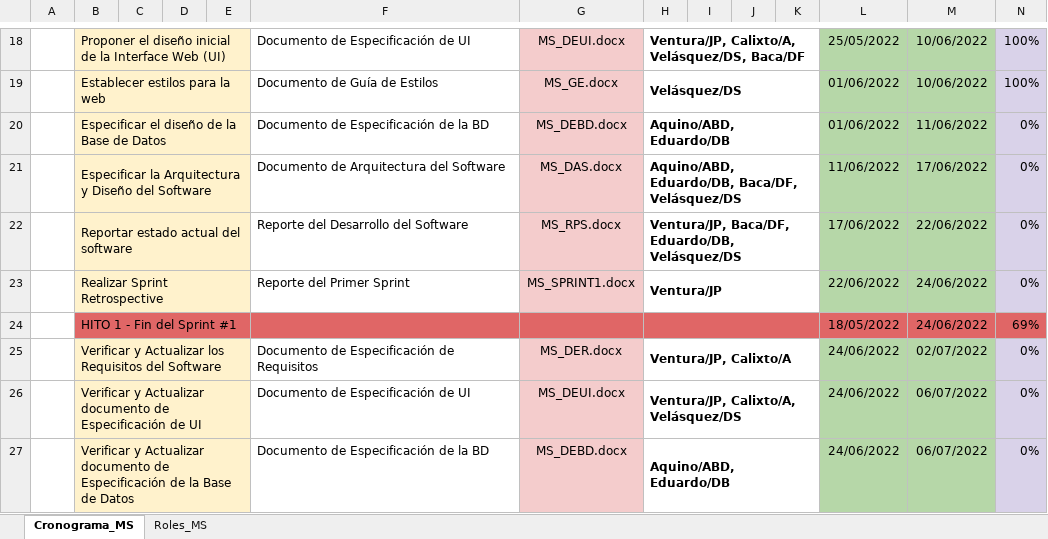
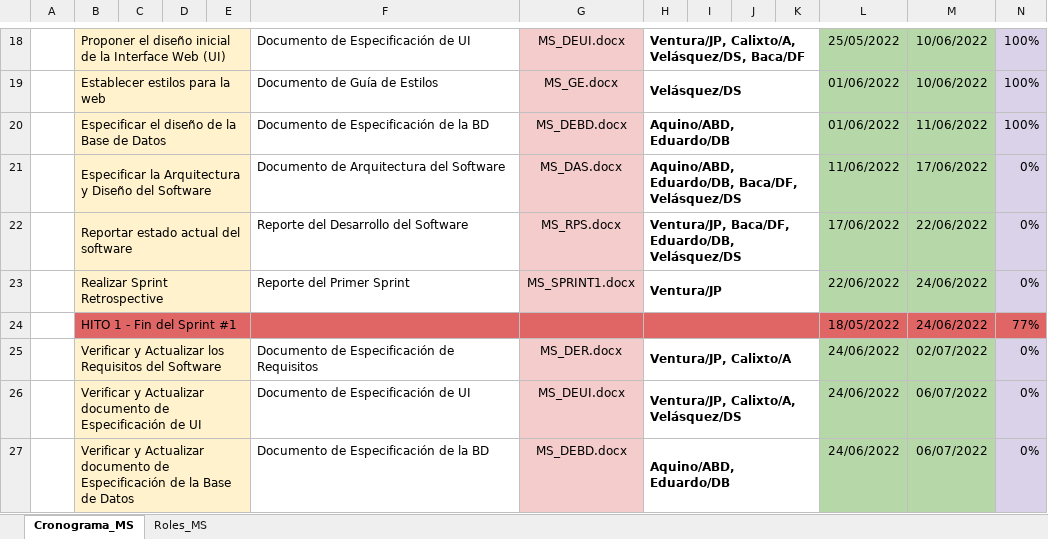
Before and after one commit to JefferVentu/DevSoftAll, an Excel workbook: 01 Documentos/Cronograma/MS_CP.xlsx, sheet Cronograma_MS, drawn as a sheet; only a part is shown, gaps mark what is left out; values as stored, in another font and other column widths than the file's, no borders; the diff names each change by its address in the sheet, - before the commit and + after, or states it on an @@ line.

Commit message:
Update MS_CP.xlsx

```diff
--- a/01 Documentos/Cronograma/MS_CP.xlsx (sheet Cronograma_MS)
+++ b/01 Documentos/Cronograma/MS_CP.xlsx (sheet Cronograma_MS)
-N20: 0%
+N20: 100%
-N24: 69%
+N24: 77%
```
